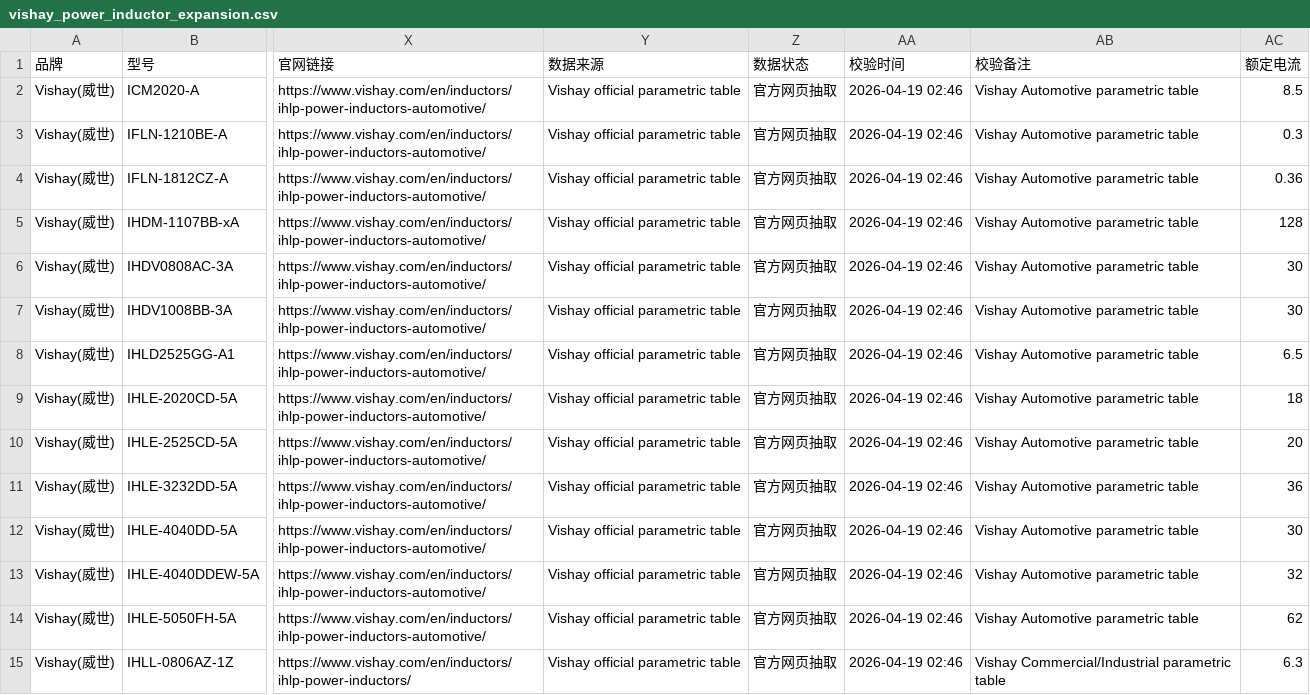
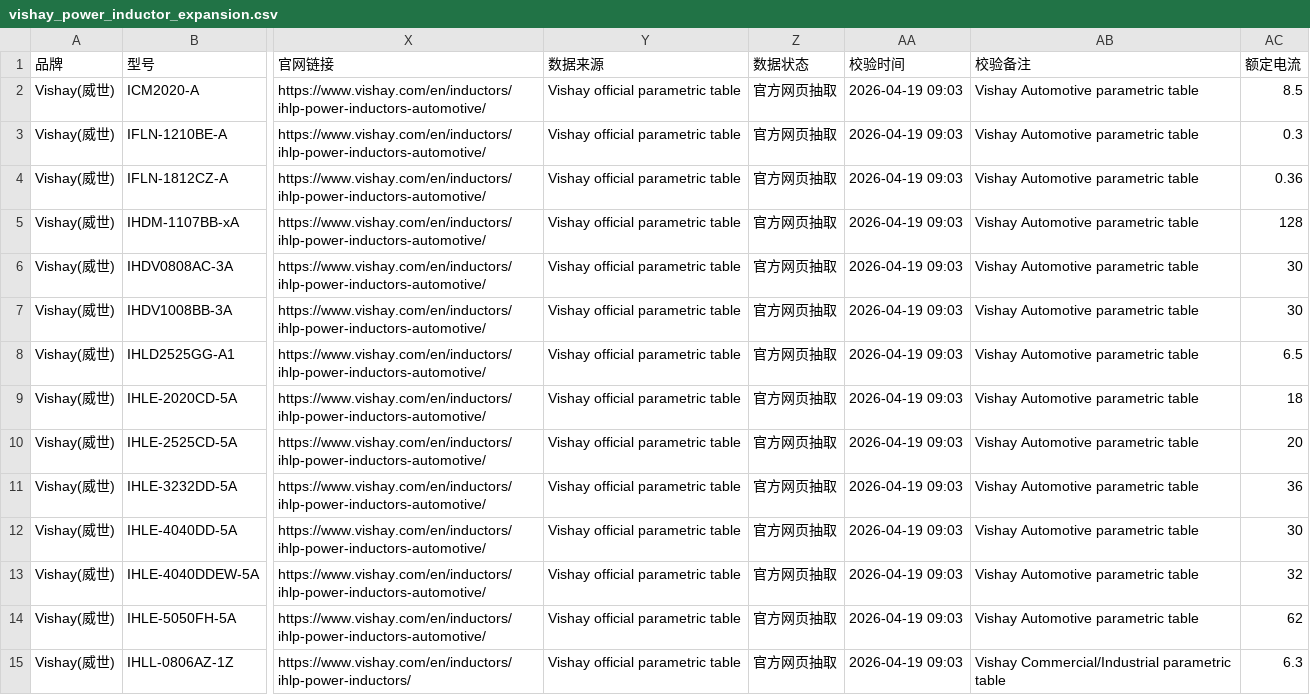
Before and after one commit to harma801209/component-matcher, a CSV file: Inductor/vishay_power_inductor_expansion.csv, drawn as a sheet; only a part is shown, gaps mark what is left out; the diff covers the shown part only; the diff names each change by its address in the sheet, - before the commit and + after, or states it on an @@ line.

```diff
--- a/Inductor/vishay_power_inductor_expansion.csv
+++ b/Inductor/vishay_power_inductor_expansion.csv
-AA2:AA15 (校验时间): 2026-04-19 02:46
+AA2:AA15 (校验时间): 2026-04-19 09:03
```
Also changed, not shown: 126 edited cells elsewhere in this file, Inductor/samsung_power_inductor_expansion.csv, Inductor/tdk_mlg0603p_expansion.csv, 30 other files.
